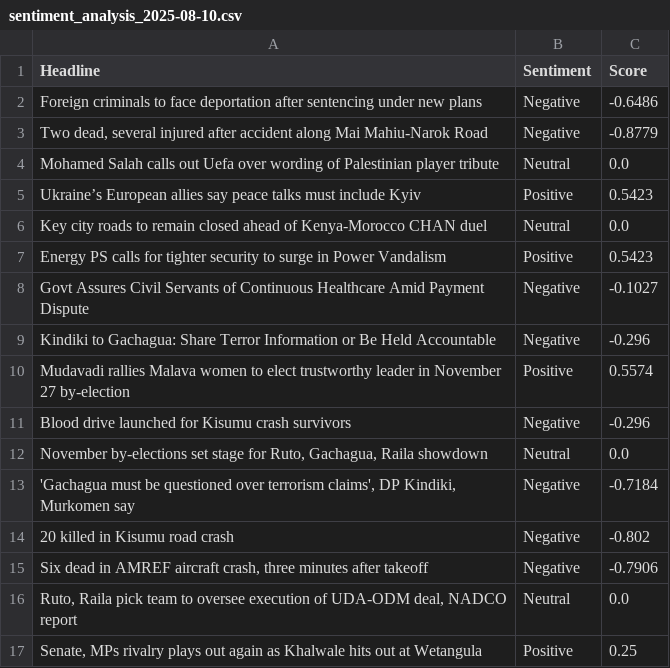
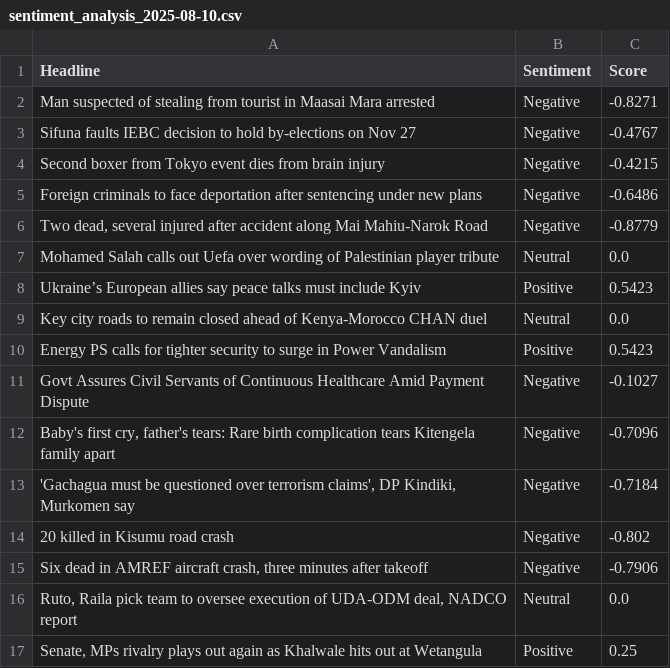
Before and after one commit to vmuchui/policy-sentiment-tracker, a CSV file: exports/sentiment_analysis_2025-08-10.csv, drawn as a sheet; only a part is shown.

```diff
--- a/exports/sentiment_analysis_2025-08-10.csv
+++ b/exports/sentiment_analysis_2025-08-10.csv
@@ -1,2 +1,5 @@
 Headline,Sentiment,Score
+Man suspected of stealing from tourist in Maasai Mara arrested,Negative,-0.8271
+Sifuna faults IEBC decision to hold by-elections on Nov 27,Negative,-0.4767
+Second boxer from Tokyo event dies from brain injury,Negative,-0.4215
 Foreign criminals to face deportation after sentencing under new plans,Negative,-0.6486
@@ -8,6 +11,3 @@ Energy PS calls for tighter security to surge in Power Vandalism,Positive,0.5423
 Govt Assures Civil Servants of Continuous Healthcare Amid Payment Dispute,Negative,-0.1027
-Kindiki to Gachagua: Share Terror Information or Be Held Accountable,Negative,-0.296
-Mudavadi rallies Malava women to elect trustworthy leader in November 27 by-election,Positive,0.5574
-Blood drive launched for Kisumu crash survivors,Negative,-0.296
-"November by-elections set stage for Ruto, Gachagua, Raila showdown",Neutral,0.0
+"Baby's first cry, father's tears: Rare birth complication tears Kitengela family apart",Negative,-0.7096
 "'Gachagua must be questioned over terrorism claims', DP Kindiki, Murkomen say",Negative,-0.7184
```
Also changed, not shown: 1 other file.
